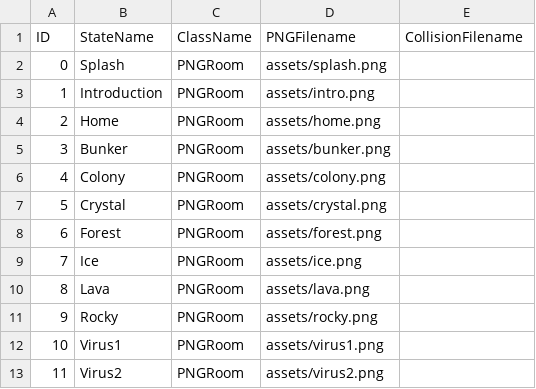
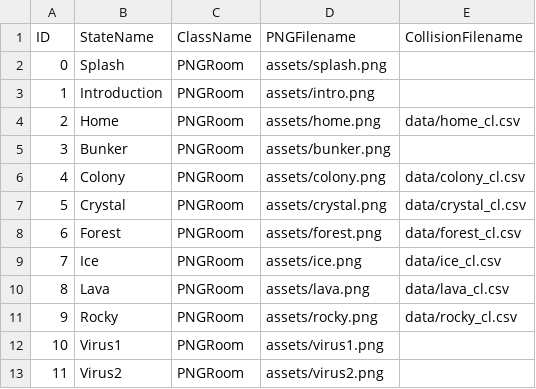
Before and after one commit to seankoko98/Project2, a CSV file: data/adventureStates.csv, drawn as a sheet.

Commit message:
updated assets + collisions

```diff
--- a/data/adventureStates.csv
+++ b/data/adventureStates.csv
@@ -3,10 +3,10 @@ ID,StateName,ClassName,PNGFilename,CollisionFilename
 1,Introduction,PNGRoom,assets/intro.png,
-2,Home,PNGRoom,assets/home.png,
+2,Home,PNGRoom,assets/home.png,data/home_cl.csv
 3,Bunker,PNGRoom,assets/bunker.png,
-4,Colony,PNGRoom,assets/colony.png,
-5,Crystal,PNGRoom,assets/crystal.png,
-6,Forest,PNGRoom,assets/forest.png,
-7,Ice,PNGRoom,assets/ice.png,
-8,Lava,PNGRoom,assets/lava.png,
-9,Rocky,PNGRoom,assets/rocky.png,
+4,Colony,PNGRoom,assets/colony.png,data/colony_cl.csv
+5,Crystal,PNGRoom,assets/crystal.png,data/crystal_cl.csv
+6,Forest,PNGRoom,assets/forest.png,data/forest_cl.csv
+7,Ice,PNGRoom,assets/ice.png,data/ice_cl.csv
+8,Lava,PNGRoom,assets/lava.png,data/lava_cl.csv
+9,Rocky,PNGRoom,assets/rocky.png,data/rocky_cl.csv
 10,Virus1,PNGRoom,assets/virus1.png,
```
Also changed, not shown: data/interactionTable.csv, 20 other files.
